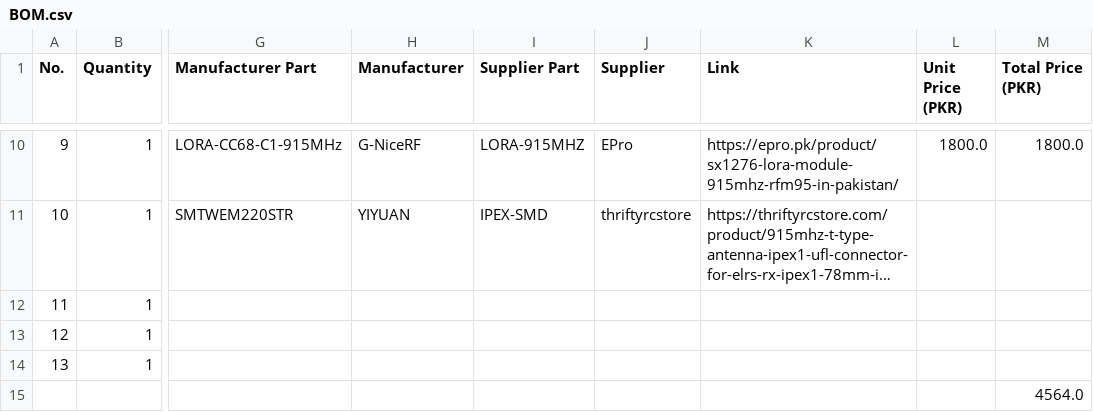
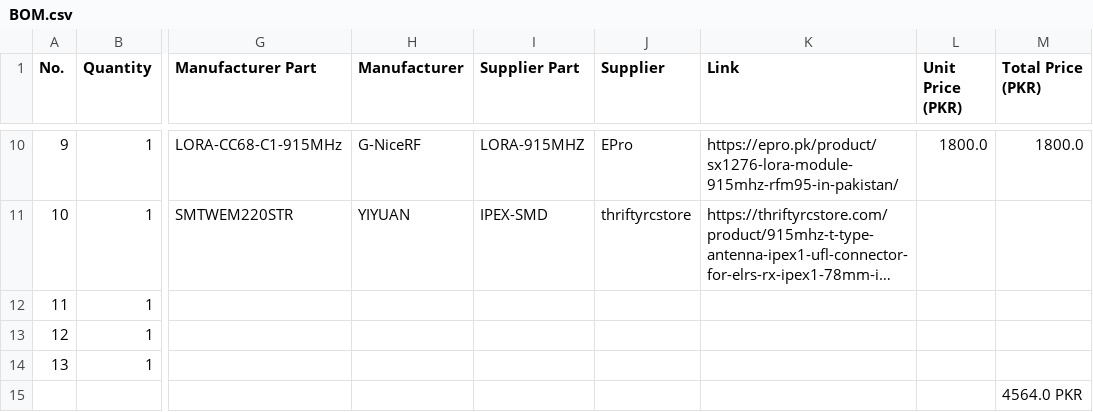
Before and after one commit to rafay-os/1U-CubeSat, a CSV file: BOM.csv, drawn as a sheet; only a part is shown, gaps mark what is left out; long unchanged cells end in …; the diff names each change by its address in the sheet, - before the commit and + after, or states it on an @@ line.

Commit message:
Update BOM.csv

```diff
--- a/BOM.csv
+++ b/BOM.csv
-M15 (Total Price (PKR)): 4564.0
+M15 (Total Price (PKR)): 4564.0 PKR
```
